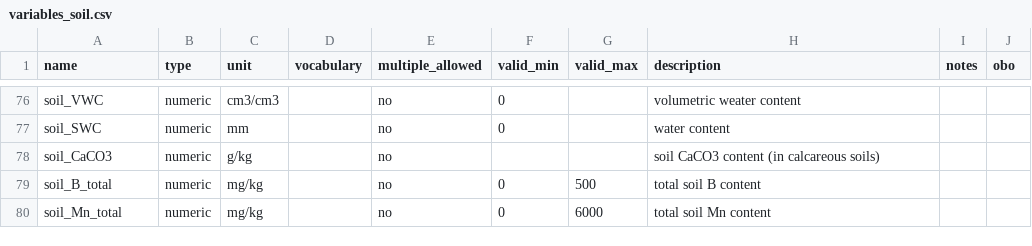
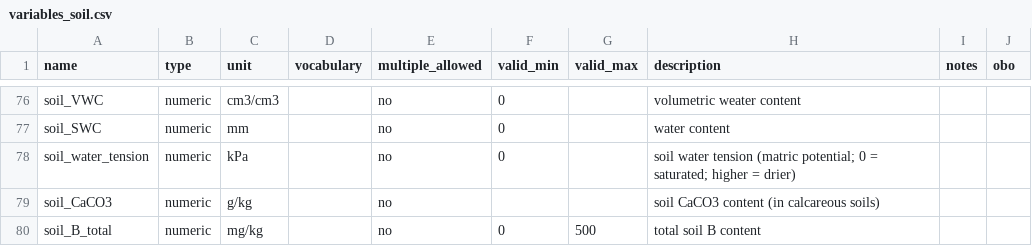
Before and after one commit to controvoc/terminag, a CSV file: variables/variables_soil.csv, drawn as a sheet; only a part is shown, gaps mark what is left out; the shorter side is filled out with more unchanged rows; the diff names each change by its address in the sheet, - before the commit and + after, or states it on an @@ line.

```diff
--- a/variables/variables_soil.csv
+++ b/variables/variables_soil.csv
+row 78: soil_water_tension | numeric | kPa |  | no | 0 |  | soil water tension (matric potential; 0 = saturated; higher = drier)
```
Also changed, not shown: variables/variables_weather.csv.
